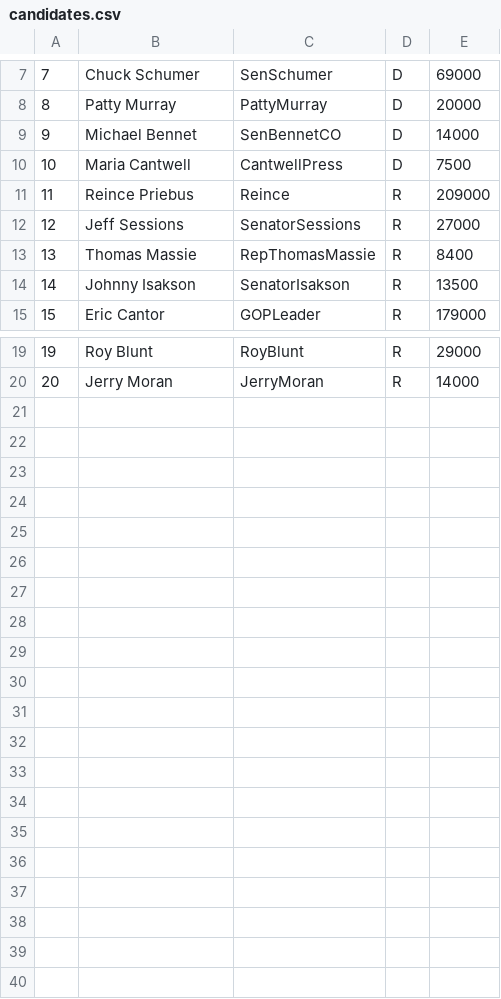
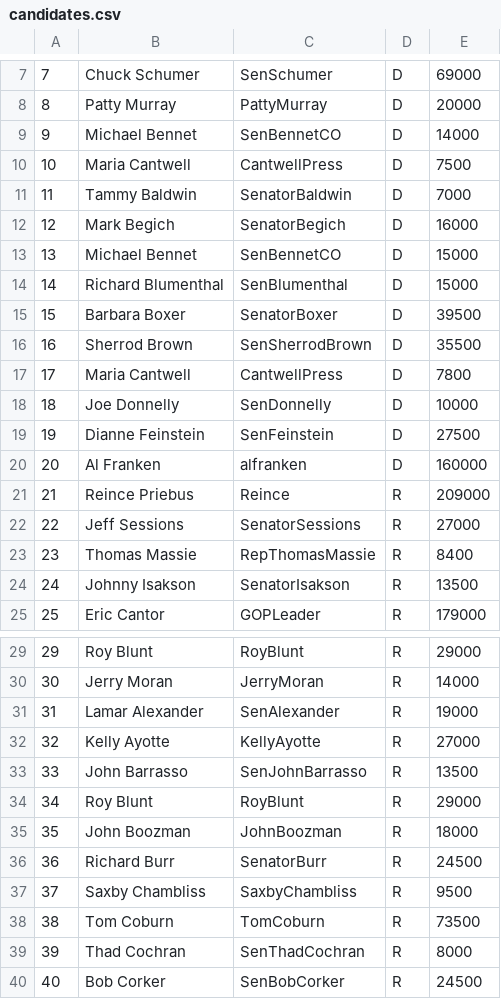
Before and after one commit to skulifh/betterbet, a CSV file: candidates.csv, drawn as a sheet; only a part is shown, gaps mark what is left out; addresses are those after the commit; the diff names each change by its address in the sheet, - before the commit and + after, or states it on an @@ line.

Commit message:
candidates csv file

```diff
--- a/candidates.csv
+++ b/candidates.csv
+row 11: 11 | Tammy Baldwin | SenatorBaldwin | D | 7000
+row 12: 12 | Mark Begich | SenatorBegich | D | 16000
+row 13: 13 | Michael Bennet | SenBennetCO | D | 15000
+row 14: 14 | Richard Blumenthal | SenBlumenthal | D | 15000
+row 15: 15 | Barbara Boxer | SenatorBoxer | D | 39500
+row 16: 16 | Sherrod Brown | SenSherrodBrown | D | 35500
+row 17: 17 | Maria Cantwell | CantwellPress | D | 7800
+row 18: 18 | Joe Donnelly | SenDonnelly | D | 10000
+row 19: 19 | Dianne Feinstein | SenFeinstein | D | 27500
+row 20: 20 | Al Franken | alfranken | D | 160000
@@ column A renumbered between rows 21 and 30 @@
+row 31: 31 | Lamar Alexander | SenAlexander | R | 19000
+row 32: 32 | Kelly Ayotte | KellyAyotte | R | 27000
+row 33: 33 | John Barrasso | SenJohnBarrasso | R | 13500
+row 34: 34 | Roy Blunt | RoyBlunt | R | 29000
+row 35: 35 | John Boozman | JohnBoozman | R | 18000
+row 36: 36 | Richard Burr | SenatorBurr | R | 24500
+row 37: 37 | Saxby Chambliss | SaxbyChambliss | R | 9500
+row 38: 38 | Tom Coburn | TomCoburn | R | 73500
+row 39: 39 | Thad Cochran | SenThadCochran | R | 8000
+row 40: 40 | Bob Corker | SenBobCorker | R | 24500
```
